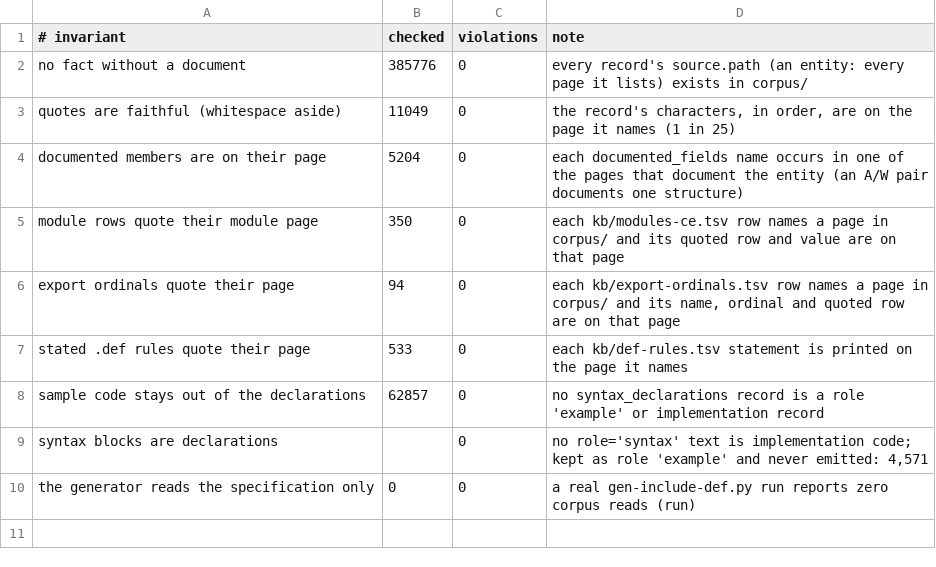
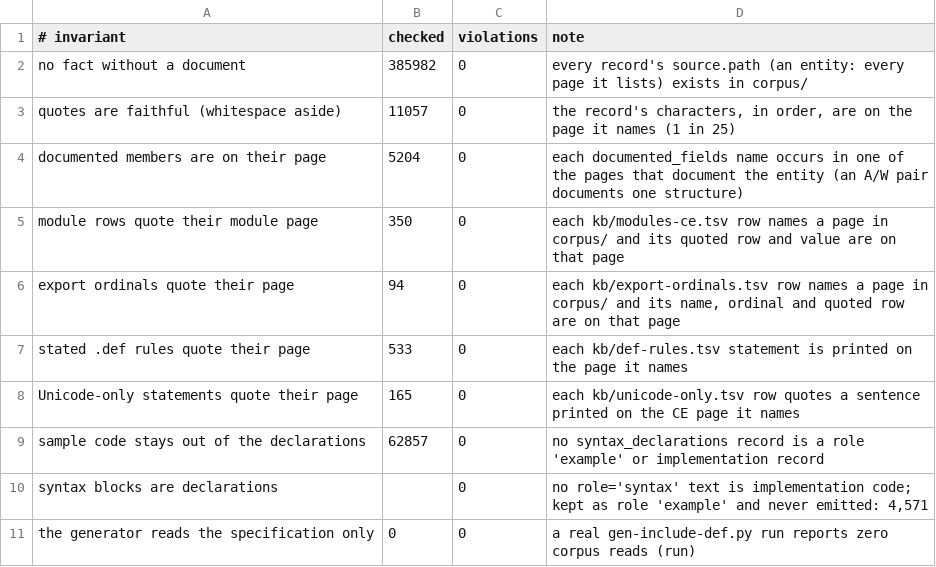
Before and after one commit to kagurasumusun/wince-docs-corpus, a TSV file: knowledge/reports/cleanroom.tsv, drawn as a sheet.

Commit message:
kb: the CE page that denies an ANSI spelling, and the Windows CE Notes paragraph
* "Windows CE supports only the Unicode version of this function."  The
  knowledge base listed IsCharAlphaA as a variant of IsCharAlpha on the
  authority of the desktop Win32 page, while the CE page states the device
  has no ANSI form.  page_parse.unicode_support() reads those sentences on
  CE pages only: kb/unicode-only.tsv, 165 statements over 32 names, split
  into scope=this-api (133 statements, 25 names: CharLower, GetCommandLine,
  LCMapString, OutputDebugString, RegQueryValueEx, SystemParametersInfo,
  wsprintf, ...) and scope=system (32, e.g. "Windows CE supports only
  Unicode strings", which does not by itself deny a name its A spelling).
  gen-include-def.py leaves those ANSI spellings out -- 17 of them with
  --include-win32 on CE 3.0 -- and quotes the sentence in the header
  fragment.  Nothing is deleted: both documents stay, each about its own
  system.

* The CE 1.0 Books Online print the platform difference as a labelled
  paragraph, "Windows CE Notes ...", on 206 pages.  Most of it carries no
  restriction word, so the sentence reader never saw it (MaskBlt's "The
  only supported raster operations are SRCCOPY and SRCINVERT" was simply
  gone).  page_parse.ce_notes() quotes the paragraph as kind ce-note;
  constraints 4,219 -> 4,425.  Schema and check-kb know the kind.

docs/review-2026-10.ja.md 15.27-15.28.

Co-authored-by: arena-agent <297053741+arena-agent@users.noreply.github.com>

```diff
--- a/knowledge/reports/cleanroom.tsv
+++ b/knowledge/reports/cleanroom.tsv
@@ -1,4 +1,4 @@
 # invariant	checked	violations	note
-no fact without a document	385776	0	every record's source.path (an entity: every page it lists) exists in corpus/
-quotes are faithful (whitespace aside)	11049	0	the record's characters, in order, are on the page it names (1 in 25)
+no fact without a document	385982	0	every record's source.path (an entity: every page it lists) exists in corpus/
+quotes are faithful (whitespace aside)	11057	0	the record's characters, in order, are on the page it names (1 in 25)
 documented members are on their page	5204	0	each documented_fields name occurs in one of the pages that document the entity (an A/W pair documents one structure)
@@ -7,2 +7,3 @@ export ordinals quote their page	94	0	each kb/export-ordinals.tsv row names a pa
 stated .def rules quote their page	533	0	each kb/def-rules.tsv statement is printed on the page it names
+Unicode-only statements quote their page	165	0	each kb/unicode-only.tsv row quotes a sentence printed on the CE page it names
 sample code stays out of the declarations	62857	0	no syntax_declarations record is a role 'example' or implementation record
```
Also changed, not shown: knowledge/reports/coverage-by-tree.tsv, 13 other files.
